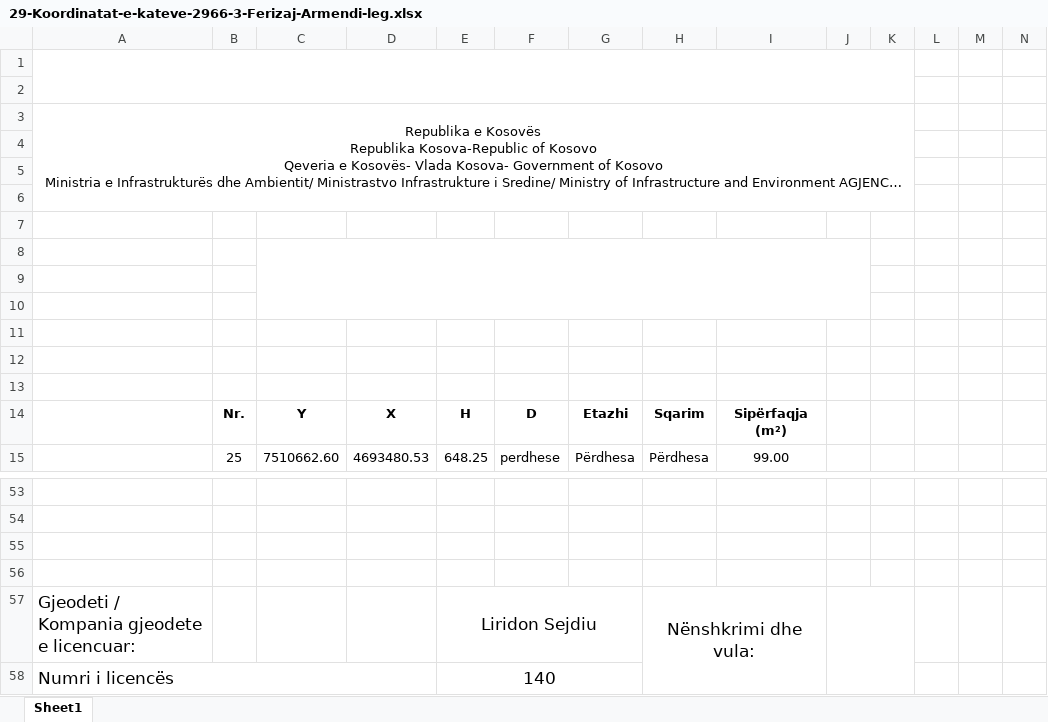
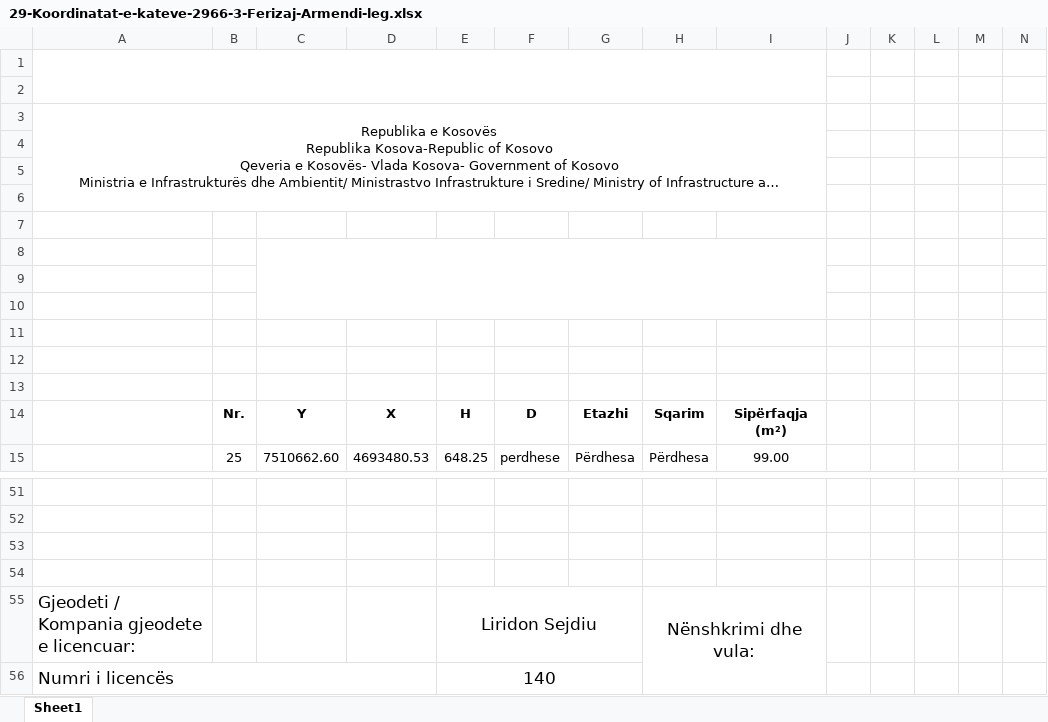
Before and after one commit to geo-coding/2966-1-Ferizaj-Armendi-leg, an Excel workbook: 2966-3/3-Katet/regjistri/29-Koordinatat-e-kateve-2966-3-Ferizaj-Armendi-leg.xlsx, sheet Sheet1, drawn as a sheet; only a part is shown, gaps mark what is left out; long unchanged cells end in …; values as stored, in another font and other column widths than the file's, no borders; charts and pictures not drawn; removed rows and columns are numbered as before the commit, all else as after; the diff covers the shown part only; the diff names each change by its address in the sheet, - before the commit and + after, or states it on an @@ line.

```diff
--- a/2966-3/3-Katet/regjistri/29-Koordinatat-e-kateve-2966-3-Ferizaj-Armendi-leg.xlsx (sheet Sheet1)
+++ b/2966-3/3-Katet/regjistri/29-Koordinatat-e-kateve-2966-3-Ferizaj-Armendi-leg.xlsx (sheet Sheet1)
-A1:K2 merged
+A1:I2 merged
-A3:K6 merged
+A3:I6 merged
-C8:J10 merged
+C8:I10 merged
-J57:K58 merged
```
Also changed, not shown: 16 added rows, 18 removed rows and 4 edited cells elsewhere in this sheet, 5 other files.
